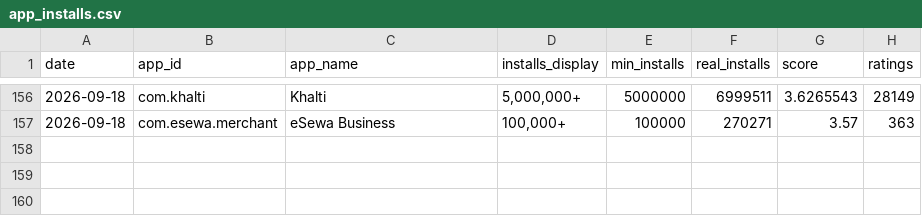
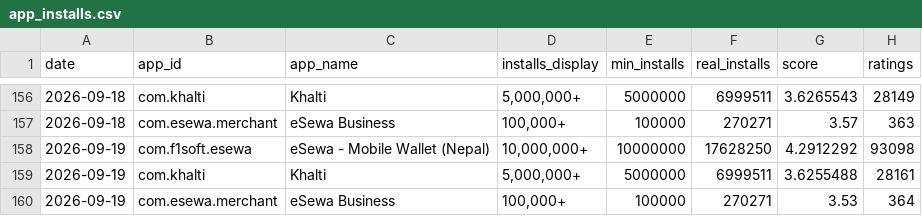
Before and after one commit to g10drasingh/App-Install-Tracker, a CSV file: data/app_installs.csv, drawn as a sheet; only a part is shown, gaps mark what is left out.

```diff
--- a/data/app_installs.csv
+++ b/data/app_installs.csv
@@ -157 +157,4 @@ date,app_id,app_name,installs_display,min_installs,real_installs,score,ratings
 2026-09-18,com.esewa.merchant,eSewa Business,"100,000+",100000,270271,3.57,363
+2026-09-19,com.f1soft.esewa,eSewa - Mobile Wallet (Nepal),"10,000,000+",10000000,17628250,4.2912292,93098
+2026-09-19,com.khalti,Khalti,"5,000,000+",5000000,6999511,3.6255488,28161
+2026-09-19,com.esewa.merchant,eSewa Business,"100,000+",100000,270271,3.53,364
```
